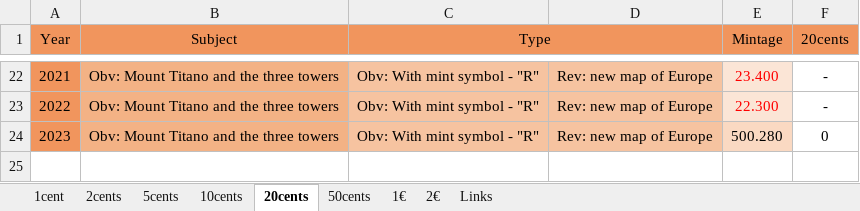
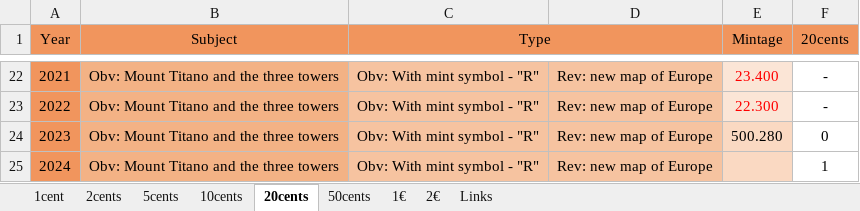
Before and after one commit to DartAlexator/CoinCollection, an Excel workbook: Collections/EURO/San_Marino/#EURO#San_Marino#Regular#[2002-present]#circulation_quality%varieties.xlsx, sheet 20cents, drawn as a sheet; only a part is shown, gaps mark what is left out; values as stored, in another font and other column widths than the file's, no borders; conditional formats not drawn; the diff names each change by its address in the sheet, - before the commit and + after, or states it on an @@ line.

```diff
--- a/Collections/EURO/San_Marino/#EURO#San_Marino#Regular#[2002-present]#circulation_quality%varieties.xlsx (sheet 20cents)
+++ b/Collections/EURO/San_Marino/#EURO#San_Marino#Regular#[2002-present]#circulation_quality%varieties.xlsx (sheet 20cents)
+row 25: 2024 | Obv: Mount Titano and the three towers | Obv: With mint symbol - "R" | Rev: new map of Europe |  | 1
```
Also changed, not shown: sheet 1€, sheet 50cents, sheet 2€, Collections/EURO/Germany/#EURO#Germany#Commemorative#[2006-present]#UNC%varieties.xlsx, Collections/Russia/#Russia#Russian_Federation#Commemorative#[1999-present]#circulation_quality.xlsx, 4 other files.
